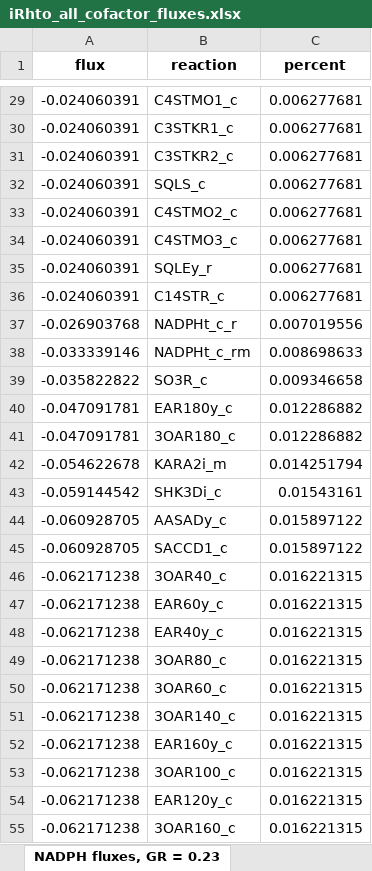
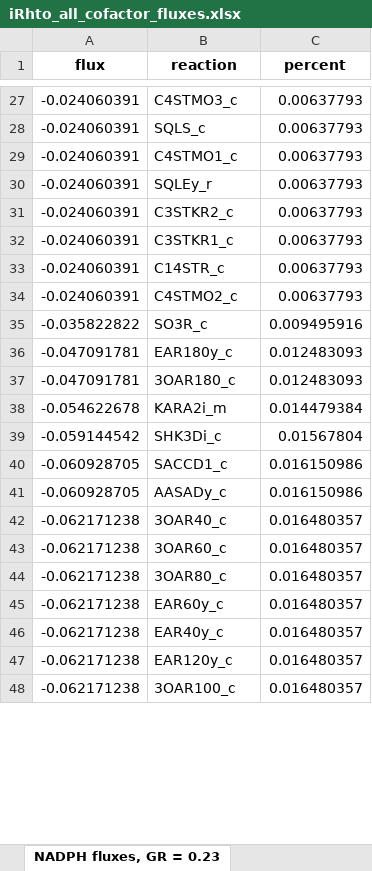
Before and after one commit to maivehanni/BSc_thesis, an Excel workbook: Results/iRhto_results/iRhto_all_cofactor_fluxes.xlsx, sheet NADPH fluxes, GR = 0.23, drawn as a sheet; only a part is shown, gaps mark what is left out; values as stored, in another font and other column widths than the file's, no borders; removed rows and columns are numbered as before the commit, all else as after; the diff covers the shown part only; the diff names each change by its address in the sheet, - before the commit and + after, or states it on an @@ line.

```diff
--- a/Results/iRhto_results/iRhto_all_cofactor_fluxes.xlsx (sheet NADPH fluxes, GR = 0.23)
+++ b/Results/iRhto_results/iRhto_all_cofactor_fluxes.xlsx (sheet NADPH fluxes, GR = 0.23)
-B27 (reaction): C4STMO1_c
+B27 (reaction): C4STMO3_c
-C27 (percent): 0.006277681
+C27 (percent): 0.00637793
-row 30: -0.024060391 | C3STKR1_c | 0.006277681
-row 31: -0.024060391 | C3STKR2_c | 0.006277681
-C28:C29 (percent): 0.006277681
+C28:C29 (percent): 0.00637793
-B29 (reaction): C4STMO2_c
+B29 (reaction): C4STMO1_c
-row 34: -0.024060391 | C4STMO3_c | 0.006277681
-C30 (percent): 0.006277681
+C30 (percent): 0.00637793
+row 31: -0.024060391 | C3STKR2_c | 0.00637793
+row 32: -0.024060391 | C3STKR1_c | 0.00637793
-C33 (percent): 0.006277681
+C33 (percent): 0.00637793
-row 37: -0.026903768 | NADPHt_c_r | 0.007019556
-row 38: -0.033339146 | NADPHt_c_rm | 0.008698633
+row 34: -0.024060391 | C4STMO2_c | 0.00637793
-C35 (percent): 0.009346658
+C35 (percent): 0.009495916
-C36:C37 (percent): 0.012286882
+C36:C37 (percent): 0.012483093
-C38 (percent): 0.014251794
+C38 (percent): 0.014479384
-C39 (percent): 0.01543161
+C39 (percent): 0.01567804
-row 44: -0.060928705 | AASADy_c | 0.015897122
-C40 (percent): 0.015897122
+C40 (percent): 0.016150986
+row 41: -0.060928705 | AASADy_c | 0.016150986
-C42 (percent): 0.016221315
+C42 (percent): 0.016480357
+row 43: -0.062171238 | 3OAR60_c | 0.016480357
+row 44: -0.062171238 | 3OAR80_c | 0.016480357
-C45:C46 (percent): 0.016221315
+C45:C46 (percent): 0.016480357
-row 49: -0.062171238 | 3OAR80_c | 0.016221315
-row 50: -0.062171238 | 3OAR60_c | 0.016221315
-row 51: -0.062171238 | 3OAR140_c | 0.016221315
-B47 (reaction): EAR160y_c
+B47 (reaction): EAR120y_c
-C47:C48 (percent): 0.016221315
+C47:C48 (percent): 0.016480357
-row 54: -0.062171238 | EAR120y_c | 0.016221315
-row 55: -0.062171238 | 3OAR160_c | 0.016221315
```
Also changed, not shown: 8 added rows, 7 removed rows and 33 edited cells elsewhere in this sheet, sheet ATP fluxes, GR = 0.23, sheet ATP fluxes, GR = 0.03, sheet NADPH fluxes, GR = 0.03, sheet NADH fluxes, GR = 0.23, sheet NADH fluxes, GR = 0.03, 46 other files.
